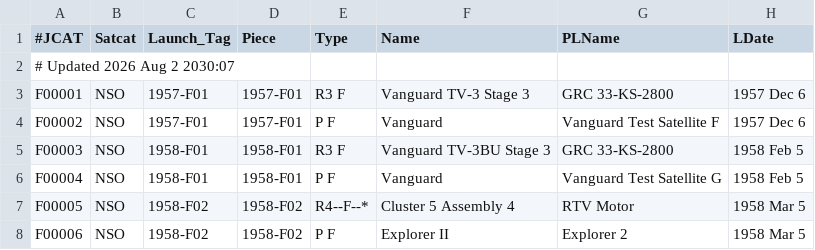
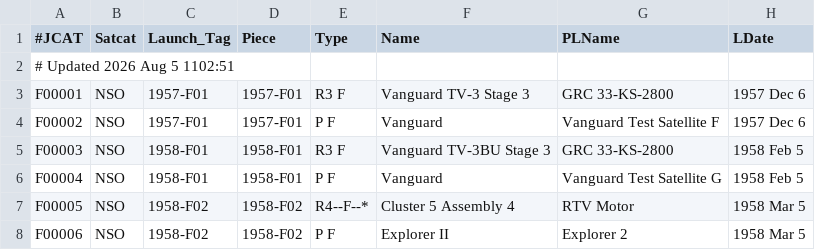
Before and after one commit to sizhewang25/jonathon-space-archive, a TSV file: data/ftocat.tsv, drawn as a sheet; only a part is shown; the diff names each change by its address in the sheet, - before the commit and + after, or states it on an @@ line.

```diff
--- a/data/ftocat.tsv
+++ b/data/ftocat.tsv
-A2 (#JCAT): # Updated 2026 Aug 2 2030:07
+A2 (#JCAT): # Updated 2026 Aug 5 1102:51
```
Also changed, not shown: data/deepcat.tsv, data/geotab.tsv, 5 other files.
